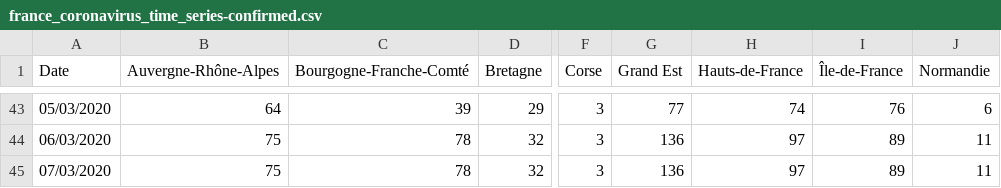
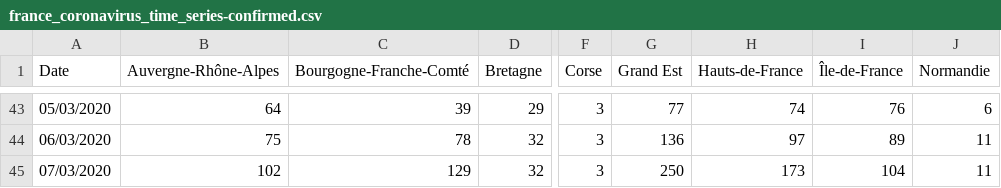
Before and after one commit to cedricguadalupe/FRANCE-COVID-19, a CSV file: france_coronavirus_time_series-confirmed.csv, drawn as a sheet; only a part is shown, gaps mark what is left out; the diff names each change by its address in the sheet, - before the commit and + after, or states it on an @@ line.

Commit message:
Update france_coronavirus_time_series-confirmed.csv

```diff
--- a/france_coronavirus_time_series-confirmed.csv
+++ b/france_coronavirus_time_series-confirmed.csv
-B45 (Auvergne-Rhône-Alpes): 75
+B45 (Auvergne-Rhône-Alpes): 102
-C45 (Bourgogne-Franche-Comté): 78
+C45 (Bourgogne-Franche-Comté): 129
-G45 (Grand Est): 136
+G45 (Grand Est): 250
-H45 (Hauts-de-France): 97
+H45 (Hauts-de-France): 173
-I45 (Île-de-France): 89
+I45 (Île-de-France): 104
```
